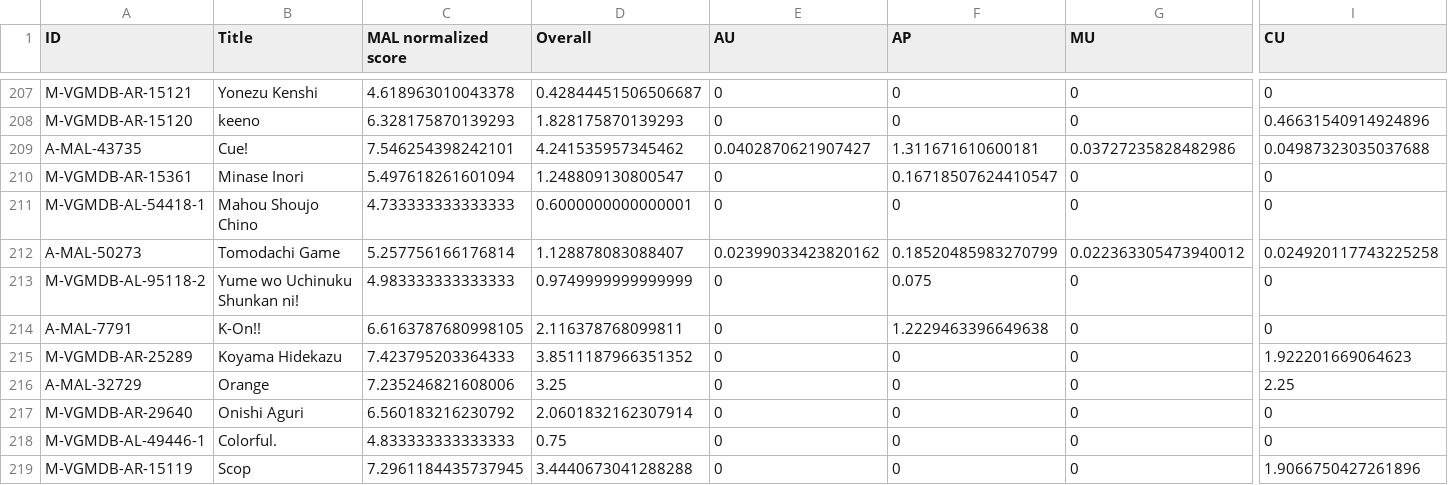
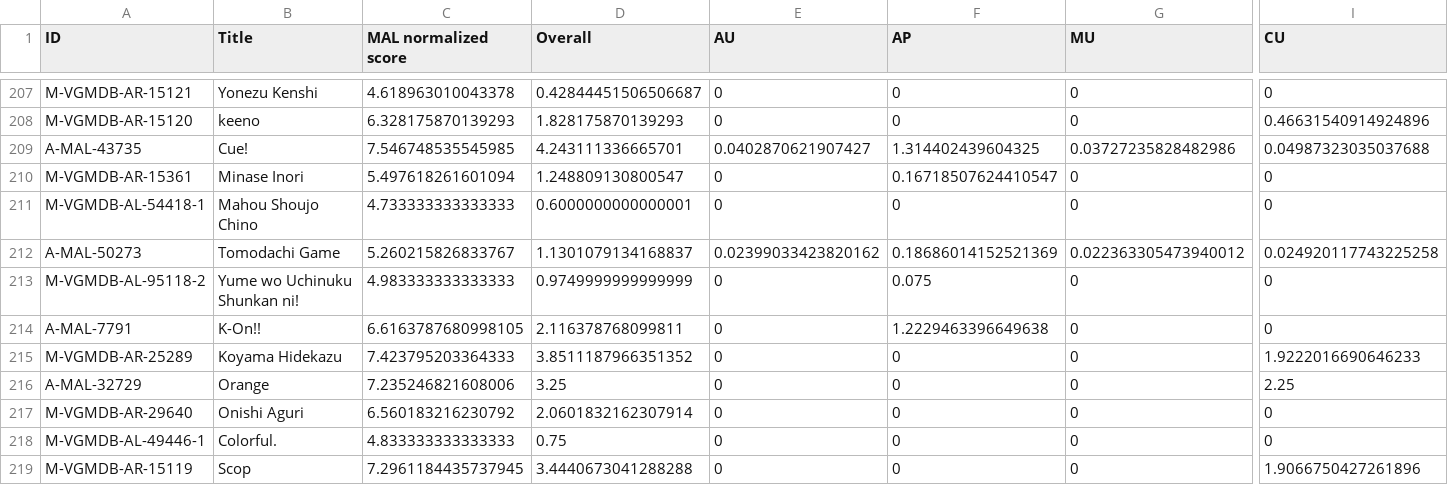
Before and after one commit to btmxh/nrs-impl, a CSV file: output/nrs.csv, drawn as a sheet; only a part is shown, gaps mark what is left out; the diff covers the shown part only; the diff names each change by its address in the sheet, - before the commit and + after, or states it on an @@ line.

```diff
--- a/output/nrs.csv
+++ b/output/nrs.csv
-C209 (MAL normalized score): 7.546254398242101
+C209 (MAL normalized score): 7.546748535545985
-D209 (Overall): 4.241535957345462
+D209 (Overall): 4.243111336665701
-F209 (AP): 1.311671610600181
+F209 (AP): 1.314402439604325
-C212 (MAL normalized score): 5.257756166176814
+C212 (MAL normalized score): 5.260215826833767
-D212 (Overall): 1.128878083088407
+D212 (Overall): 1.1301079134168837
-F212 (AP): 0.18520485983270799
+F212 (AP): 0.18686014152521369
-I215 (CU): 1.922201669064623
+I215 (CU): 1.9222016690646233
```
Also changed, not shown: 176 edited cells elsewhere in this file, 3 other files.
